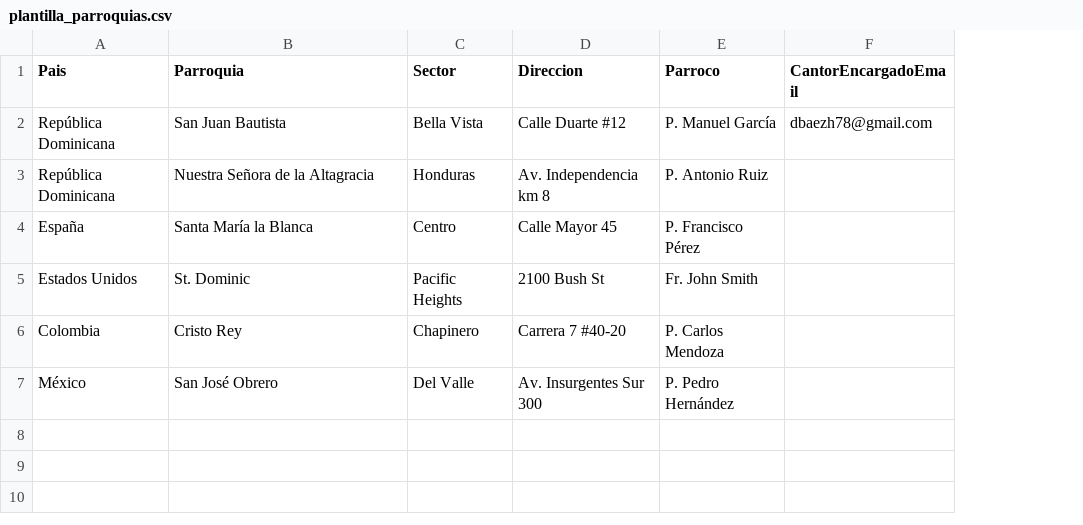
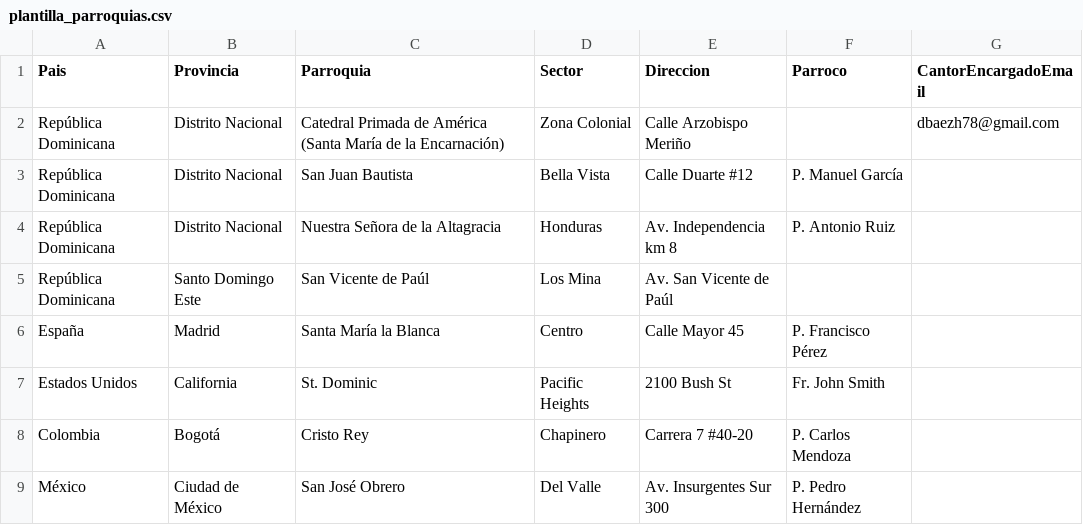
Before and after one commit to dbaezh78/resucito, a CSV file: data/plantilla_parroquias.csv, drawn as a sheet; addresses are those after the commit; the diff names each change by its address in the sheet, - before the commit and + after, or states it on an @@ line.

Commit message:
feat: agregar campo Provincia a datos de parroquia, formulario, plantillas CSV, buscador y listados

```diff
--- a/data/plantilla_parroquias.csv
+++ b/data/plantilla_parroquias.csv
+column B (Provincia), rows 3-4: Distrito Nacional | Distrito Nacional; rows 6-9: Madrid | California | Bogotá | Ciudad de México
+row 2: República Dominicana | Distrito Nacional | Catedral Primada de América (Santa María de la Encarnación) | Zona Colonial | Calle Arzobispo Meriño |  | dbaezh78@gmail.com
-G3 (CantorEncargadoEmail): dbaezh78@gmail.com
+G3 (CantorEncargadoEmail): (empty)
+row 5: República Dominicana | Santo Domingo Este | San Vicente de Paúl | Los Mina | Av. San Vicente de Paúl
```
Also changed, not shown: dist/data/plantilla_parroquias.csv, dist/src/data/plantilla_parroquias.csv, 19 other files.
